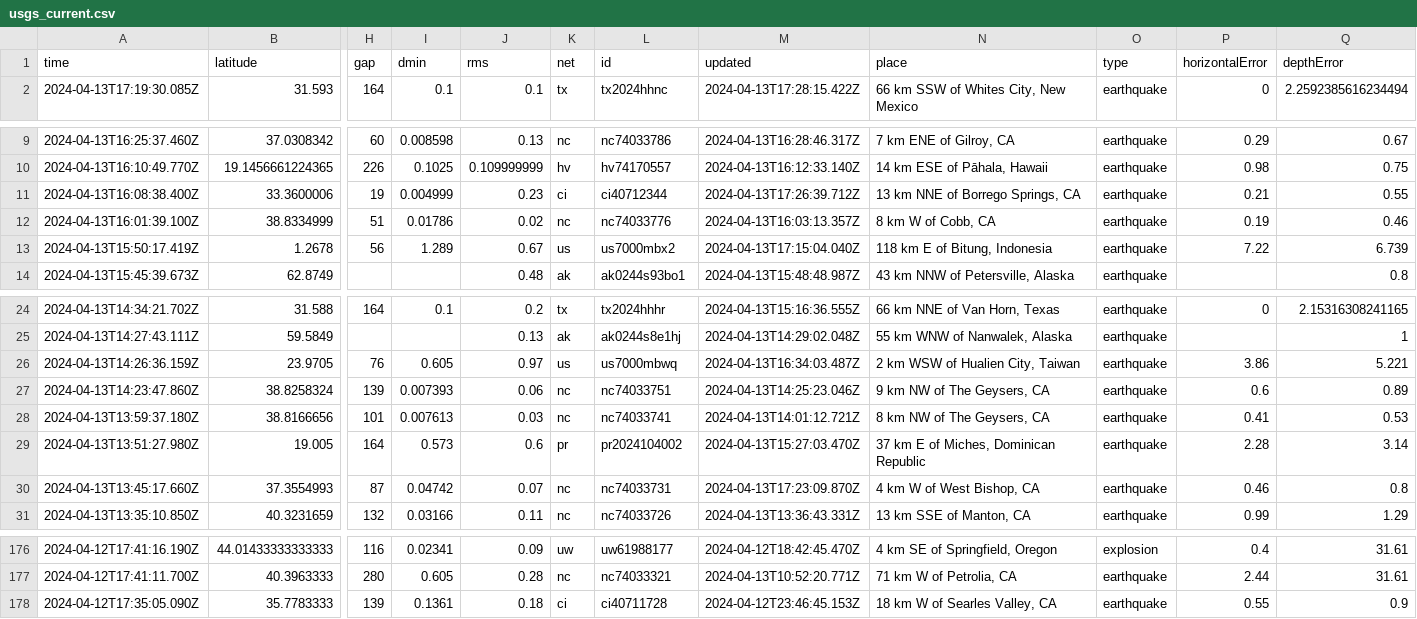
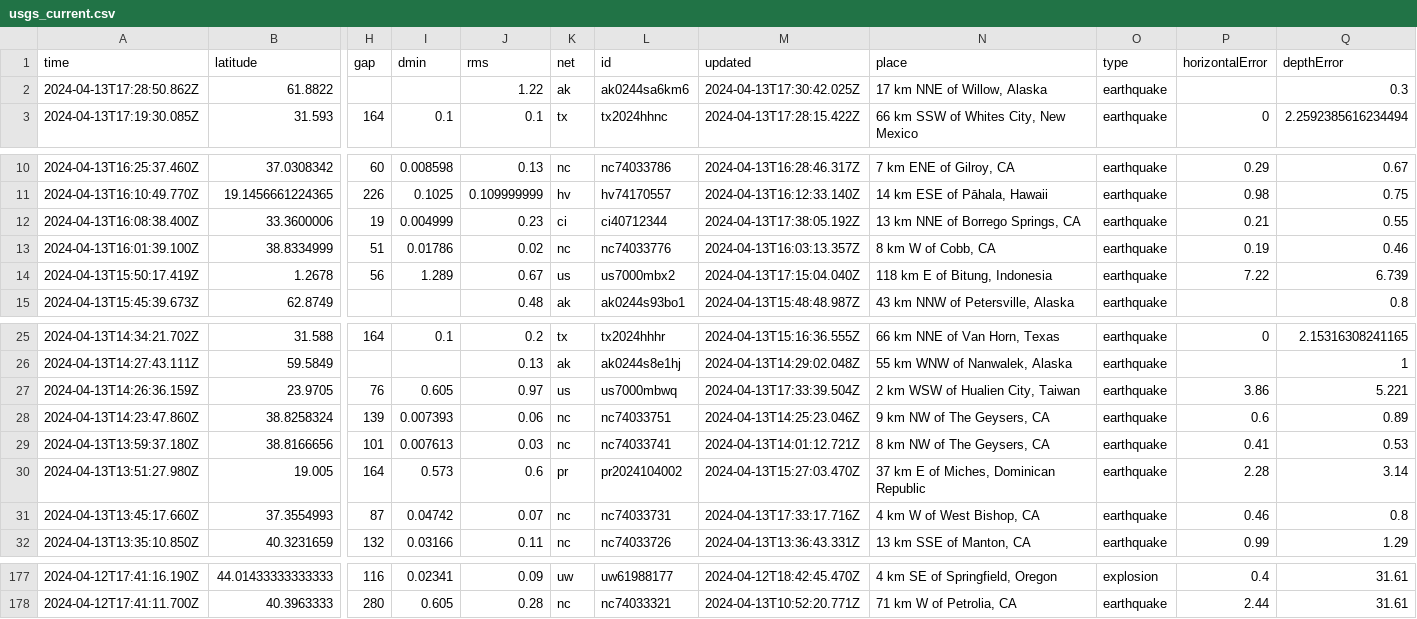
Before and after one commit to carlappen/nicar23-github-actions, a CSV file: usgs_current.csv, drawn as a sheet; only a part is shown, gaps mark what is left out; removed rows and columns are numbered as before the commit, all else as after; rows hold the shown columns only; the diff names each change by its address in the sheet, - before the commit and + after, or states it on an @@ line.

```diff
--- a/usgs_current.csv
+++ b/usgs_current.csv
+row 2: 2024-04-13T17:28:50.862Z | 61.8822 |  |  | 1.22 | ak | ak0244sa6km6 | 2024-04-13T17:30:42.025Z | 17 km NNE of Willow, Alaska | earthquake |  | 0.3
-M12 (updated): 2024-04-13T17:26:39.712Z
+M12 (updated): 2024-04-13T17:38:05.192Z
-M27 (updated): 2024-04-13T16:34:03.487Z
+M27 (updated): 2024-04-13T17:33:39.504Z
-M31 (updated): 2024-04-13T17:23:09.870Z
+M31 (updated): 2024-04-13T17:33:17.716Z
-row 178: 2024-04-12T17:35:05.090Z | 35.7783333 | 139 | 0.1361 | 0.18 | ci | ci40711728 | 2024-04-12T23:46:45.153Z | 18 km W of Searles Valley, CA | earthquake | 0.55 | 0.9
```
